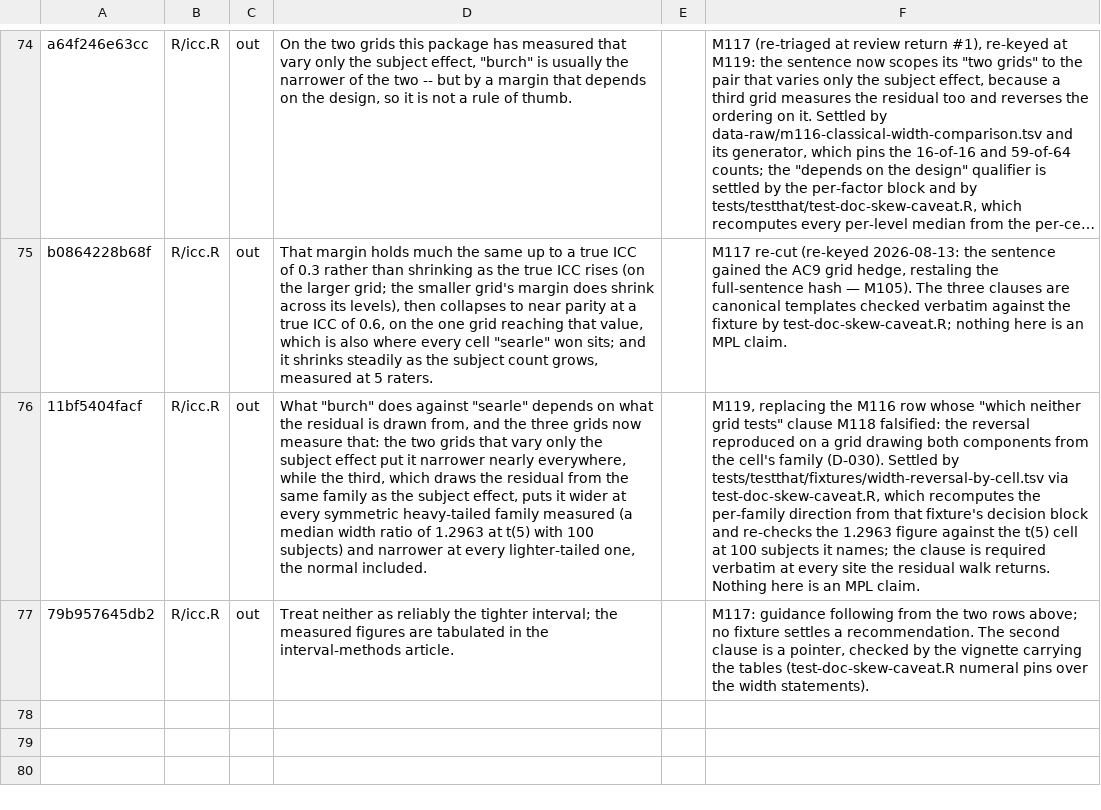
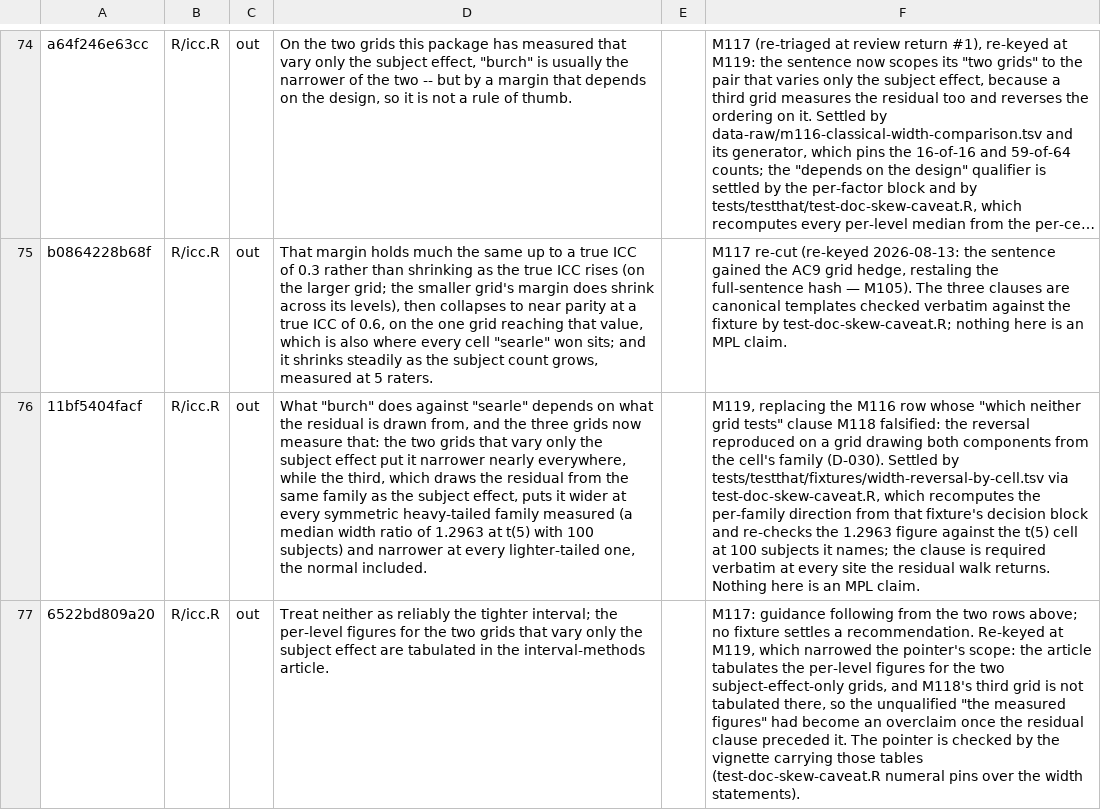
Before and after one commit to jmgirard/intraclass, a TSV file: data-raw/mpl-doc-claims.tsv, drawn as a sheet; only a part is shown, gaps mark what is left out; long unchanged cells end in …; the diff names each change by its address in the sheet, - before the commit and + after, or states it on an @@ line.

```diff
--- a/data-raw/mpl-doc-claims.tsv
+++ b/data-raw/mpl-doc-claims.tsv
-A77: 79b957645db2
+A77: 6522bd809a20
-D77: …interval; the measured figures are tabulated…
+D77: …interval; the per-level figures for the two grids that vary only the subject effect are tabulated…
-F77: …a recommendation. The second clause is a pointer, checked by the vignette carrying the tables (test-doc-skew-caveat.R…
+F77: …a recommendation. Re-keyed at M119, which narrowed the pointer's scope: the article tabulates the per-level figures for the two subject-effect-only grids, and M118's third grid is not tabulated there, so the unqualified "the measured figures" had become an overclaim once the residual clause preceded it. The pointer is checked by the vignette carrying those tables (test-doc-skew-caveat.R…
```
Also changed, not shown: 6 other files.
